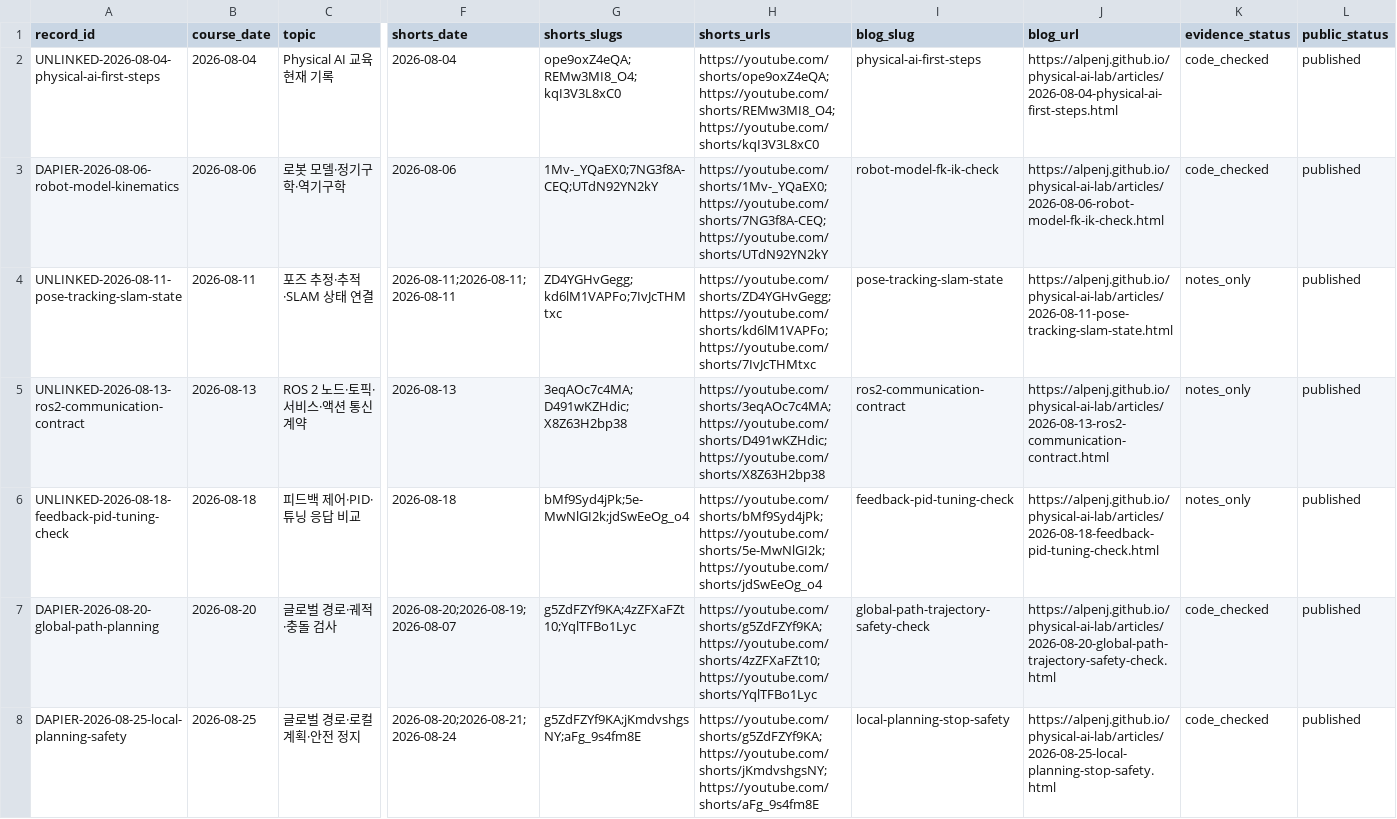
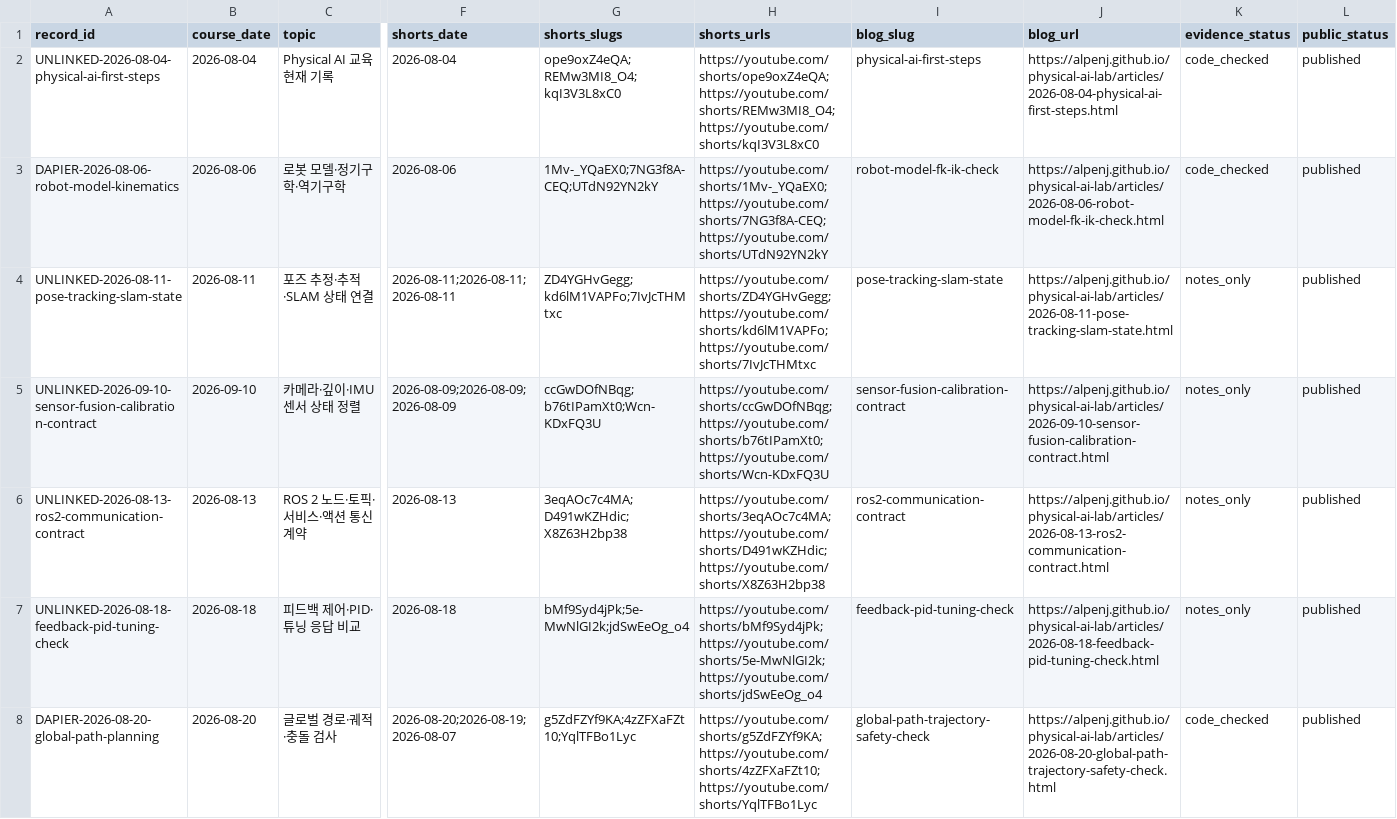
Before and after one commit to Alpenj/physical-ai-lab, a CSV file: data/content-lineage.csv, drawn as a sheet; only a part is shown, gaps mark what is left out; the shorter side is filled out with more unchanged rows; rows hold the shown columns only; the diff names each change by its address in the sheet, - before the commit and + after, or states it on an @@ line.

Commit message:
lineage: link 2026-09-10 sensor deep dive

```diff
--- a/data/content-lineage.csv
+++ b/data/content-lineage.csv
+row 5: UNLINKED-2026-09-10-sensor-fusion-calibration-contract | 2026-09-10 | 카메라·깊이·IMU 센서 상태 정렬 | 2026-08-09;2026-08-09;2026-08-09 | ccGwDOfNBqg;b76tIPamXt0;Wcn-KDxFQ3U | https://youtube.com/shorts/ccGwDOfNBqg;https://youtube.com/shorts/b76tIPamXt0;https://youtube.com/shorts/Wcn-KDxFQ3U | sensor-fusion-calibration-contract | https://alpenj.github.io/physical-ai-lab/articles/2026-09-10-sensor-fusion-calibration-contract.html | notes_only | published
```
